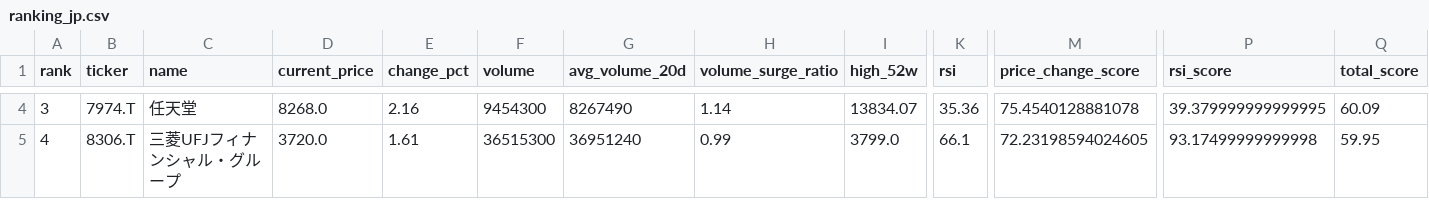
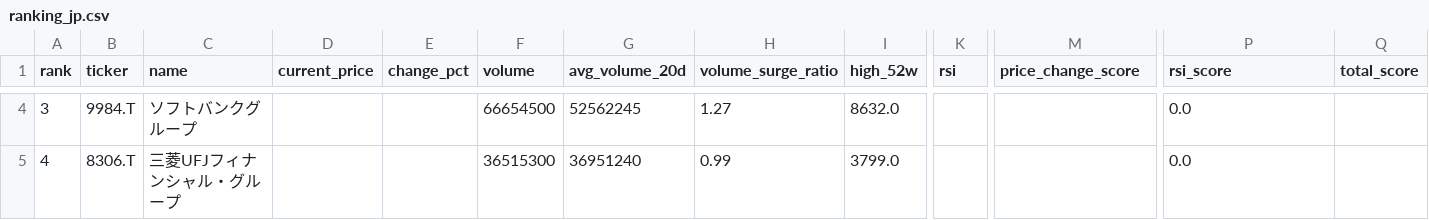
Before and after one commit to ynokinawa19-lgtm/stock-ranking-app, a CSV file: data/ranking_jp.csv, drawn as a sheet; only a part is shown, gaps mark what is left out; the diff covers the shown part only; the diff names each change by its address in the sheet, - before the commit and + after, or states it on an @@ line.

```diff
--- a/data/ranking_jp.csv
+++ b/data/ranking_jp.csv
-B4 (ticker): 7974.T
+B4 (ticker): 9984.T
-C4 (name): 任天堂
+C4 (name): ソフトバンクグループ
-D4 (current_price): 8268.0
+D4 (current_price): (empty)
-E4 (change_pct): 2.16
+E4 (change_pct): (empty)
-F4 (volume): 9454300
+F4 (volume): 66654500
-G4 (avg_volume_20d): 8267490
+G4 (avg_volume_20d): 52562245
-H4 (volume_surge_ratio): 1.14
+H4 (volume_surge_ratio): 1.27
-I4 (high_52w): 13834.07
+I4 (high_52w): 8632.0
-K4 (rsi): 35.36
+K4 (rsi): (empty)
-M4 (price_change_score): 75.4540128881078
+M4 (price_change_score): (empty)
-P4 (rsi_score): 39.379999999999995
+P4 (rsi_score): 0.0
-Q4 (total_score): 60.09
+Q4 (total_score): (empty)
-D5 (current_price): 3720.0
+D5 (current_price): (empty)
-E5 (change_pct): 1.61
+E5 (change_pct): (empty)
-K5 (rsi): 66.1
+K5 (rsi): (empty)
-M5 (price_change_score): 72.23198594024605
+M5 (price_change_score): (empty)
-P5 (rsi_score): 93.17499999999998
+P5 (rsi_score): 0.0
-Q5 (total_score): 59.95
+Q5 (total_score): (empty)
```
Also changed, not shown: 165 edited cells elsewhere in this file, data/ranking_us.csv, 3 other files.
